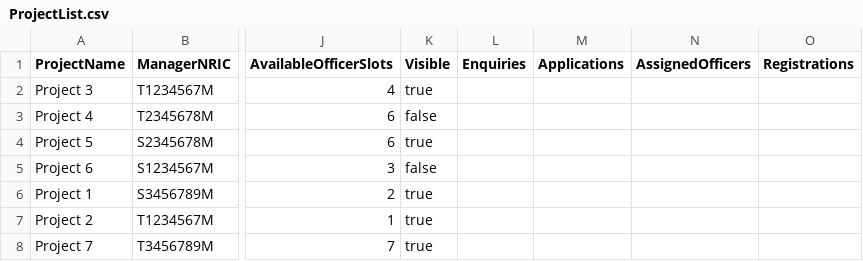
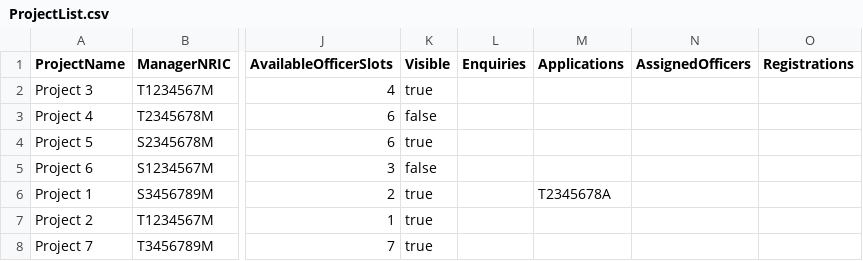
Before and after one commit to Shadowblazer93/SC2002-BTO-Project, a CSV file: src/database/ProjectList.csv, drawn as a sheet; only a part is shown, gaps mark what is left out; the diff names each change by its address in the sheet, - before the commit and + after, or states it on an @@ line.

```diff
--- a/src/database/ProjectList.csv
+++ b/src/database/ProjectList.csv
-M6 (Applications): (empty)
+M6 (Applications): T2345678A
```
Also changed, not shown: src/database/ApplicantList.csv, 1 other file.
